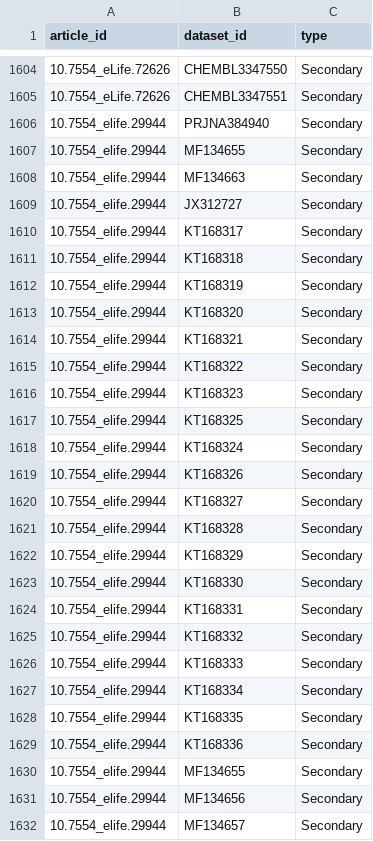
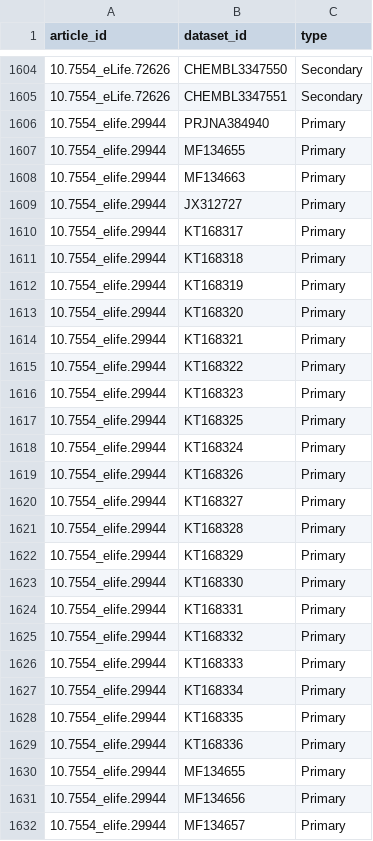
Before and after one commit to rdmpage/make-data-count-training-data, a CSV file: new_training_labels.csv, drawn as a sheet; only a part is shown, gaps mark what is left out; the diff covers the shown part only.

```diff
--- a/new_training_labels.csv
+++ b/new_training_labels.csv
@@ -1605,28 +1605,28 @@ article_id,dataset_id,type
 10.7554_eLife.72626,CHEMBL3347551,Secondary
-10.7554_elife.29944,PRJNA384940,Secondary
-10.7554_elife.29944,MF134655,Secondary
-10.7554_elife.29944,MF134663,Secondary
-10.7554_elife.29944,JX312727,Secondary
-10.7554_elife.29944,KT168317,Secondary
-10.7554_elife.29944,KT168318,Secondary
-10.7554_elife.29944,KT168319,Secondary
-10.7554_elife.29944,KT168320,Secondary
-10.7554_elife.29944,KT168321,Secondary
-10.7554_elife.29944,KT168322,Secondary
-10.7554_elife.29944,KT168323,Secondary
-10.7554_elife.29944,KT168325,Secondary
-10.7554_elife.29944,KT168324,Secondary
-10.7554_elife.29944,KT168326,Secondary
-10.7554_elife.29944,KT168327,Secondary
-10.7554_elife.29944,KT168328,Secondary
-10.7554_elife.29944,KT168329,Secondary
-10.7554_elife.29944,KT168330,Secondary
-10.7554_elife.29944,KT168331,Secondary
-10.7554_elife.29944,KT168332,Secondary
-10.7554_elife.29944,KT168333,Secondary
-10.7554_elife.29944,KT168334,Secondary
-10.7554_elife.29944,KT168335,Secondary
-10.7554_elife.29944,KT168336,Secondary
-10.7554_elife.29944,MF134655,Secondary
-10.7554_elife.29944,MF134656,Secondary
-10.7554_elife.29944,MF134657,Secondary
+10.7554_elife.29944,PRJNA384940,Primary
+10.7554_elife.29944,MF134655,Primary
+10.7554_elife.29944,MF134663,Primary
+10.7554_elife.29944,JX312727,Primary
+10.7554_elife.29944,KT168317,Primary
+10.7554_elife.29944,KT168318,Primary
+10.7554_elife.29944,KT168319,Primary
+10.7554_elife.29944,KT168320,Primary
+10.7554_elife.29944,KT168321,Primary
+10.7554_elife.29944,KT168322,Primary
+10.7554_elife.29944,KT168323,Primary
+10.7554_elife.29944,KT168325,Primary
+10.7554_elife.29944,KT168324,Primary
+10.7554_elife.29944,KT168326,Primary
+10.7554_elife.29944,KT168327,Primary
+10.7554_elife.29944,KT168328,Primary
+10.7554_elife.29944,KT168329,Primary
+10.7554_elife.29944,KT168330,Primary
+10.7554_elife.29944,KT168331,Primary
+10.7554_elife.29944,KT168332,Primary
+10.7554_elife.29944,KT168333,Primary
+10.7554_elife.29944,KT168334,Primary
+10.7554_elife.29944,KT168335,Primary
+10.7554_elife.29944,KT168336,Primary
+10.7554_elife.29944,MF134655,Primary
+10.7554_elife.29944,MF134656,Primary
+10.7554_elife.29944,MF134657,Primary
```
Also changed, not shown: 6 edited cells elsewhere in this file, 2 other files.
